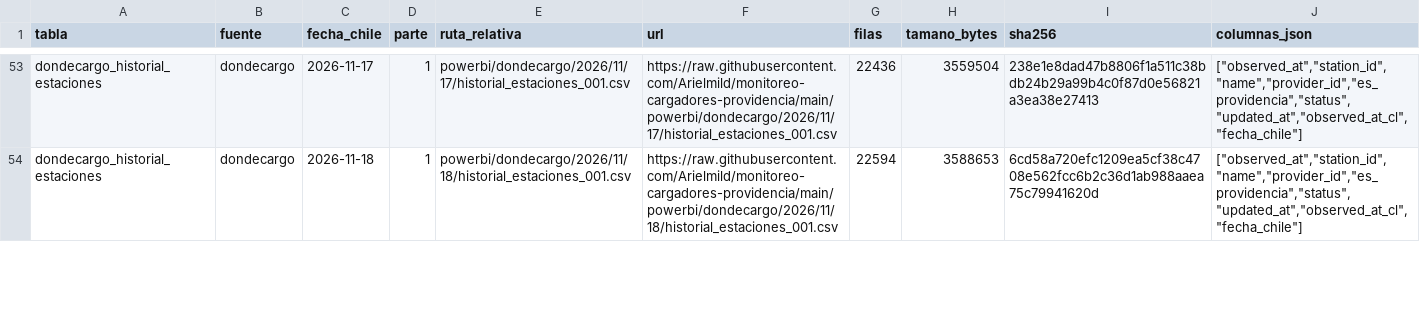
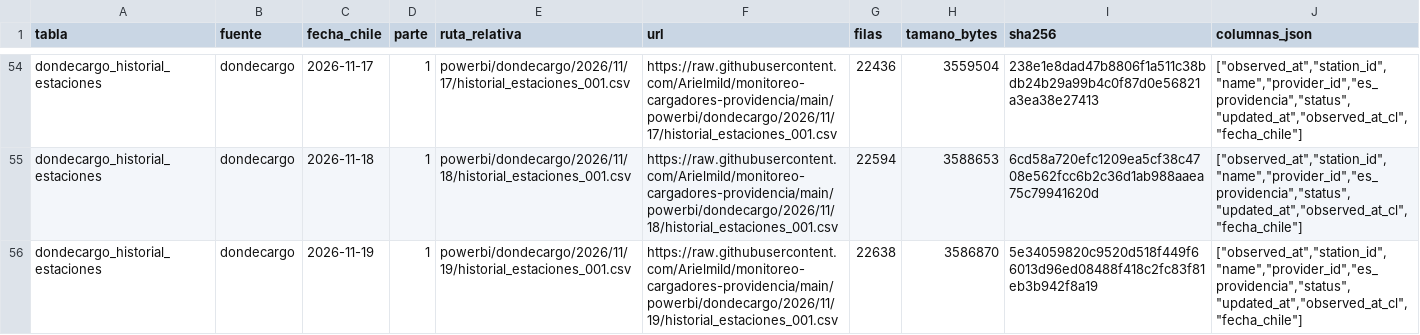
Before and after one commit to Arielmild/monitoreo-cargadores-providencia, a CSV file: powerbi/archivos.csv, drawn as a sheet; only a part is shown, gaps mark what is left out; the diff covers the shown part only.

```diff
--- a/powerbi/archivos.csv
+++ b/powerbi/archivos.csv
@@ -54 +55,2 @@ dondecargo_historial_estaciones,dondecargo,2026-11-17,1,powerbi/dondecargo/2026/
 dondecargo_historial_estaciones,dondecargo,2026-11-18,1,powerbi/dondecargo/2026/11/18/historial_estaciones_001.csv,https://raw.githubusercontent.com/Arielmild/monitoreo-cargadores-providencia/main/powerbi/dondecargo/2026/11/18/historial_estaciones_001.csv,22594,3588653,6cd58a720efc1209ea5cf38c4708e562fcc6b2c36d1ab988aaea75c79941620d,"[""observed_at"",""station_id"",""name"",""provider_id"",""es_providencia"",""status"",""updated_at"",""observed_at_cl"",""fecha_chile""]"
+dondecargo_historial_estaciones,dondecargo,2026-11-19,1,powerbi/dondecargo/2026/11/19/historial_estaciones_001.csv,https://raw.githubusercontent.com/Arielmild/monitoreo-cargadores-providencia/main/powerbi/dondecargo/2026/11/19/historial_estaciones_001.csv,22638,3586870,5e34059820c9520d518f449f66013d96ed08488f418c2fc83f81eb3b942f8a19,"[""observed_at"",""station_id"",""name"",""provider_id"",""es_providencia"",""status"",""updated_at"",""observed_at_cl"",""fecha_chile""]"
```
Also changed, not shown: 2 added rows and 5 edited cells elsewhere in this file, powerbi/dondecargo/estaciones.csv, powerbi/ministerio/estaciones.csv, 7 other files.
